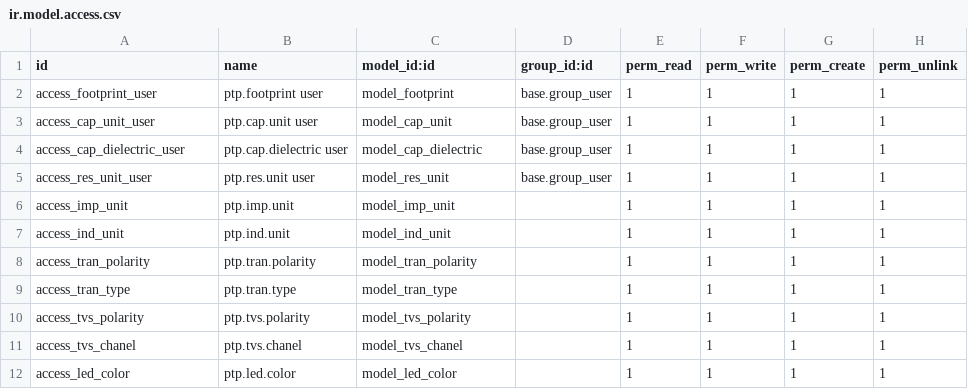
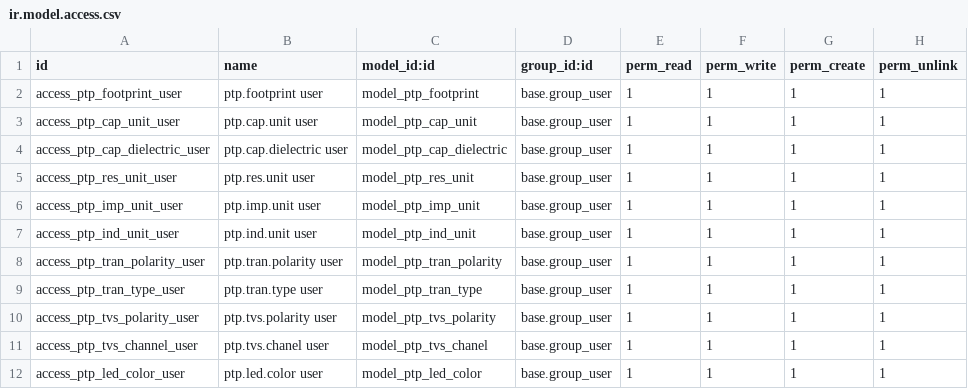
Before and after one commit to Juzepe1/Britech, a CSV file: product_technical_parameters_systee/security/ir.model.access.csv, drawn as a sheet.

Commit message:
Update ir.model.access.csv

```diff
--- a/product_technical_parameters_systee/security/ir.model.access.csv
+++ b/product_technical_parameters_systee/security/ir.model.access.csv
@@ -1,12 +1,12 @@
 id,name,model_id:id,group_id:id,perm_read,perm_write,perm_create,perm_unlink
-access_footprint_user,ptp.footprint user,model_footprint,base.group_user,1,1,1,1
-access_cap_unit_user,ptp.cap.unit user,model_cap_unit,base.group_user,1,1,1,1
-access_cap_dielectric_user,ptp.cap.dielectric user,model_cap_dielectric,base.group_user,1,1,1,1
-access_res_unit_user,ptp.res.unit user,model_res_unit,base.group_user,1,1,1,1
-access_imp_unit,ptp.imp.unit,model_imp_unit,,1,1,1,1
-access_ind_unit,ptp.ind.unit,model_ind_unit,,1,1,1,1
-access_tran_polarity,ptp.tran.polarity,model_tran_polarity,,1,1,1,1
-access_tran_type,ptp.tran.type,model_tran_type,,1,1,1,1
-access_tvs_polarity,ptp.tvs.polarity,model_tvs_polarity,,1,1,1,1
-access_tvs_chanel,ptp.tvs.chanel,model_tvs_chanel,,1,1,1,1
-access_led_color,ptp.led.color,model_led_color,,1,1,1,1
+access_ptp_footprint_user,ptp.footprint user,model_ptp_footprint,base.group_user,1,1,1,1
+access_ptp_cap_unit_user,ptp.cap.unit user,model_ptp_cap_unit,base.group_user,1,1,1,1
+access_ptp_cap_dielectric_user,ptp.cap.dielectric user,model_ptp_cap_dielectric,base.group_user,1,1,1,1
+access_ptp_res_unit_user,ptp.res.unit user,model_ptp_res_unit,base.group_user,1,1,1,1
+access_ptp_imp_unit_user,ptp.imp.unit user,model_ptp_imp_unit,base.group_user,1,1,1,1
+access_ptp_ind_unit_user,ptp.ind.unit user,model_ptp_ind_unit,base.group_user,1,1,1,1
+access_ptp_tran_polarity_user,ptp.tran.polarity user,model_ptp_tran_polarity,base.group_user,1,1,1,1
+access_ptp_tran_type_user,ptp.tran.type user,model_ptp_tran_type,base.group_user,1,1,1,1
+access_ptp_tvs_polarity_user,ptp.tvs.polarity user,model_ptp_tvs_polarity,base.group_user,1,1,1,1
+access_ptp_tvs_channel_user,ptp.tvs.chanel user,model_ptp_tvs_chanel,base.group_user,1,1,1,1
+access_ptp_led_color_user,ptp.led.color user,model_ptp_led_color,base.group_user,1,1,1,1
```
